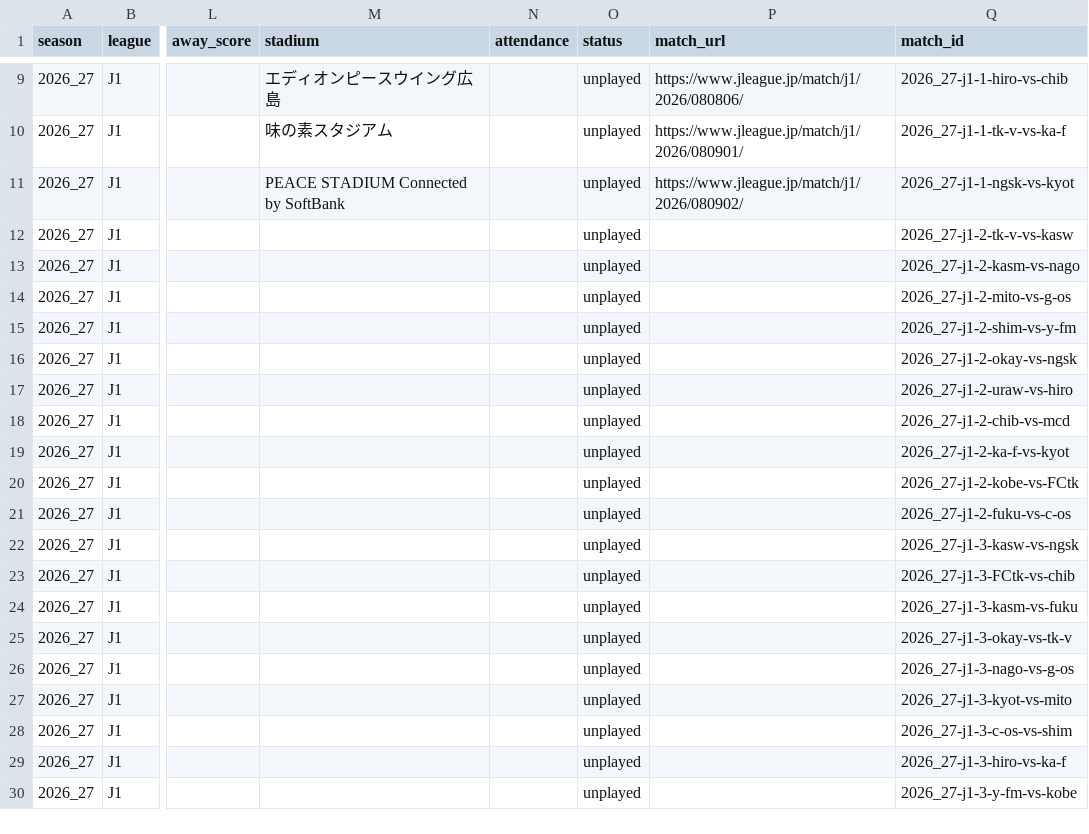
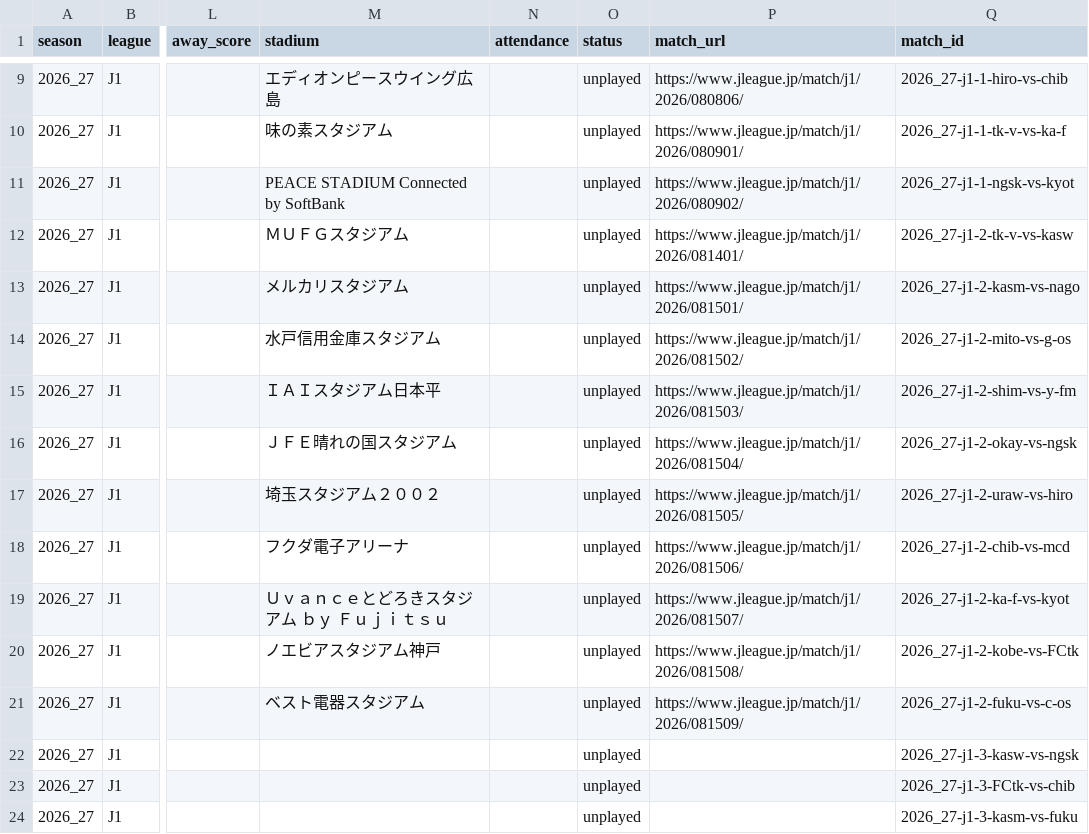
Before and after one commit to akiokuyama/J1League_score_prediction_site, a CSV file: Data/processed/matches_2026_27_j1_clean.csv, drawn as a sheet; only a part is shown, gaps mark what is left out; the shorter side is filled out with more unchanged rows; the diff names each change by its address in the sheet, - before the commit and + after, or states it on an @@ line.

```diff
--- a/Data/processed/matches_2026_27_j1_clean.csv
+++ b/Data/processed/matches_2026_27_j1_clean.csv
-M12 (stadium): (empty)
+M12 (stadium): ＭＵＦＧスタジアム
-P12 (match_url): (empty)
+P12 (match_url): https://www.jleague.jp/match/j1/2026/081401/
-M13 (stadium): (empty)
+M13 (stadium): メルカリスタジアム
-P13 (match_url): (empty)
+P13 (match_url): https://www.jleague.jp/match/j1/2026/081501/
-M14 (stadium): (empty)
+M14 (stadium): 水戸信用金庫スタジアム
-P14 (match_url): (empty)
+P14 (match_url): https://www.jleague.jp/match/j1/2026/081502/
-M15 (stadium): (empty)
+M15 (stadium): ＩＡＩスタジアム日本平
-P15 (match_url): (empty)
+P15 (match_url): https://www.jleague.jp/match/j1/2026/081503/
-M16 (stadium): (empty)
+M16 (stadium): ＪＦＥ晴れの国スタジアム
-P16 (match_url): (empty)
+P16 (match_url): https://www.jleague.jp/match/j1/2026/081504/
-M17 (stadium): (empty)
+M17 (stadium): 埼玉スタジアム２００２
-P17 (match_url): (empty)
+P17 (match_url): https://www.jleague.jp/match/j1/2026/081505/
-M18 (stadium): (empty)
+M18 (stadium): フクダ電子アリーナ
-P18 (match_url): (empty)
+P18 (match_url): https://www.jleague.jp/match/j1/2026/081506/
-M19 (stadium): (empty)
+M19 (stadium): Ｕｖａｎｃｅとどろきスタジアム ｂｙ Ｆｕｊｉｔｓｕ
-P19 (match_url): (empty)
+P19 (match_url): https://www.jleague.jp/match/j1/2026/081507/
-M20 (stadium): (empty)
+M20 (stadium): ノエビアスタジアム神戸
-P20 (match_url): (empty)
+P20 (match_url): https://www.jleague.jp/match/j1/2026/081508/
-M21 (stadium): (empty)
+M21 (stadium): ベスト電器スタジアム
-P21 (match_url): (empty)
+P21 (match_url): https://www.jleague.jp/match/j1/2026/081509/
```
Also changed, not shown: 1 other file.
